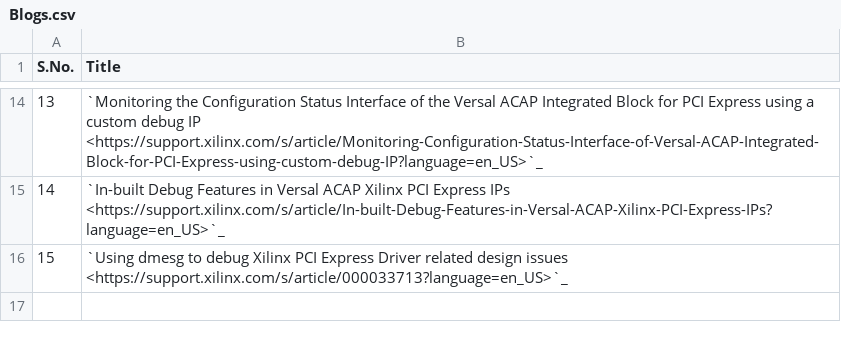
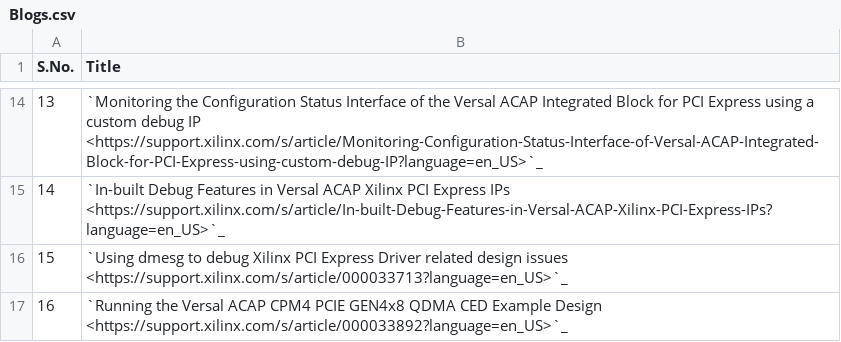
Before and after one commit to Xilinx/pcie-debug-kmap, a CSV file: pciedebug/source/docs/PCIe_Collaterals/csv/Blogs.csv, drawn as a sheet; only a part is shown, gaps mark what is left out; the diff names each change by its address in the sheet, - before the commit and + after, or states it on an @@ line.

Commit message:
Update Blogs.csv

```diff
--- a/pciedebug/source/docs/PCIe_Collaterals/csv/Blogs.csv
+++ b/pciedebug/source/docs/PCIe_Collaterals/csv/Blogs.csv
+row 17: 16 | `Running the Versal ACAP CPM4 PCIE GEN4x8 QDMA CED Example Design <https://support.xilinx.com/s/article/000033892?language=en_US>`_
```
